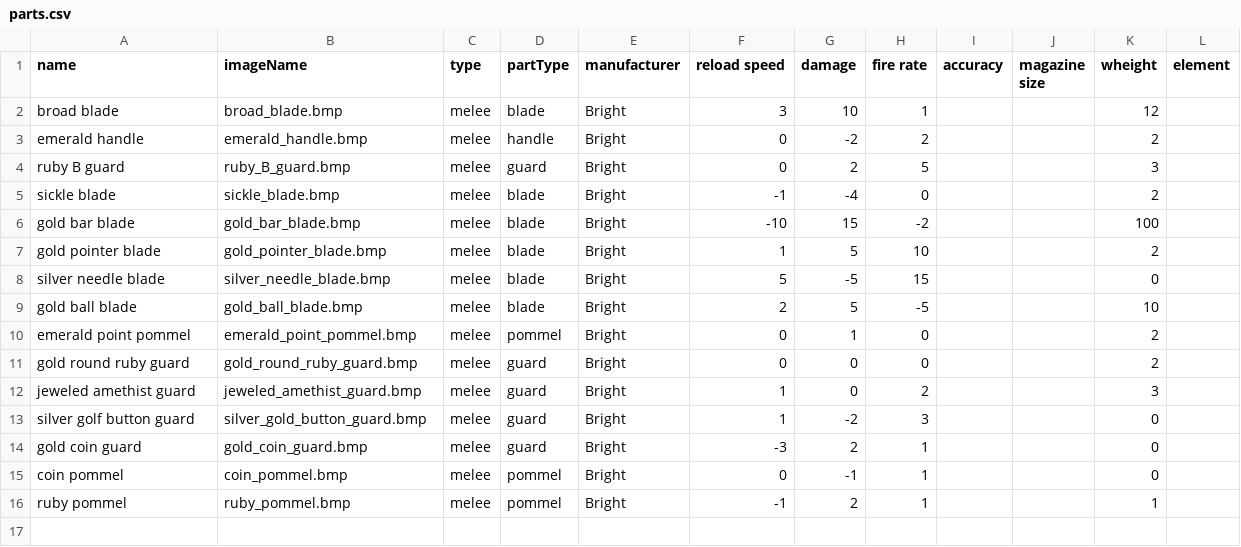
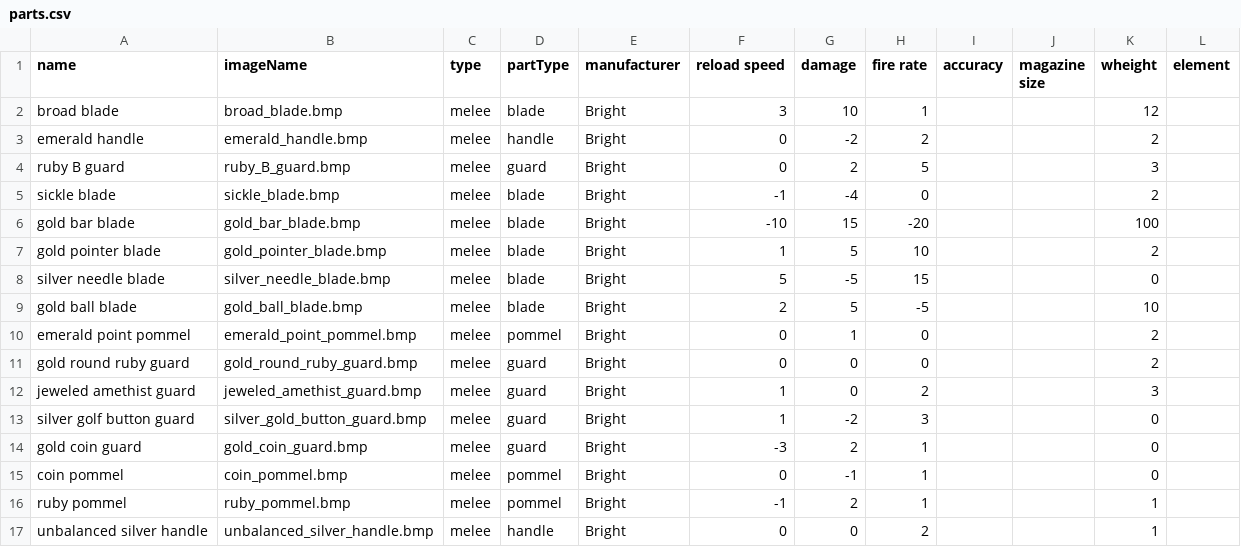
Before and after one commit to bramvanwersch/rogueLike, a CSV file: data/info/parts.csv, drawn as a sheet.

Commit message:
weapons now have minimum values for theire attributes making sure no unwanted effects are had

```diff
--- a/data/info/parts.csv
+++ b/data/info/parts.csv
@@ -5,3 +5,3 @@ ruby B guard,ruby_B_guard.bmp,melee,guard,Bright,0,2,5,,,3,
 sickle blade,sickle_blade.bmp,melee,blade,Bright,-1,-4,0,,,2,
-gold bar blade,gold_bar_blade.bmp,melee,blade,Bright,-10,15,-2,,,100,
+gold bar blade,gold_bar_blade.bmp,melee,blade,Bright,-10,15,-20,,,100,
 gold pointer blade,gold_pointer_blade.bmp,melee,blade,Bright,1,5,10,,,2,
@@ -16 +16,2 @@ coin pommel,coin_pommel.bmp,melee,pommel,Bright,0,-1,1,,,0,
 ruby pommel,ruby_pommel.bmp,melee,pommel,Bright,-1,2,1,,,1,
+unbalanced silver handle,unbalanced_silver_handle.bmp,melee,handle,Bright,0,0,2,,,1,
```
Also changed, not shown: 1 other file.
